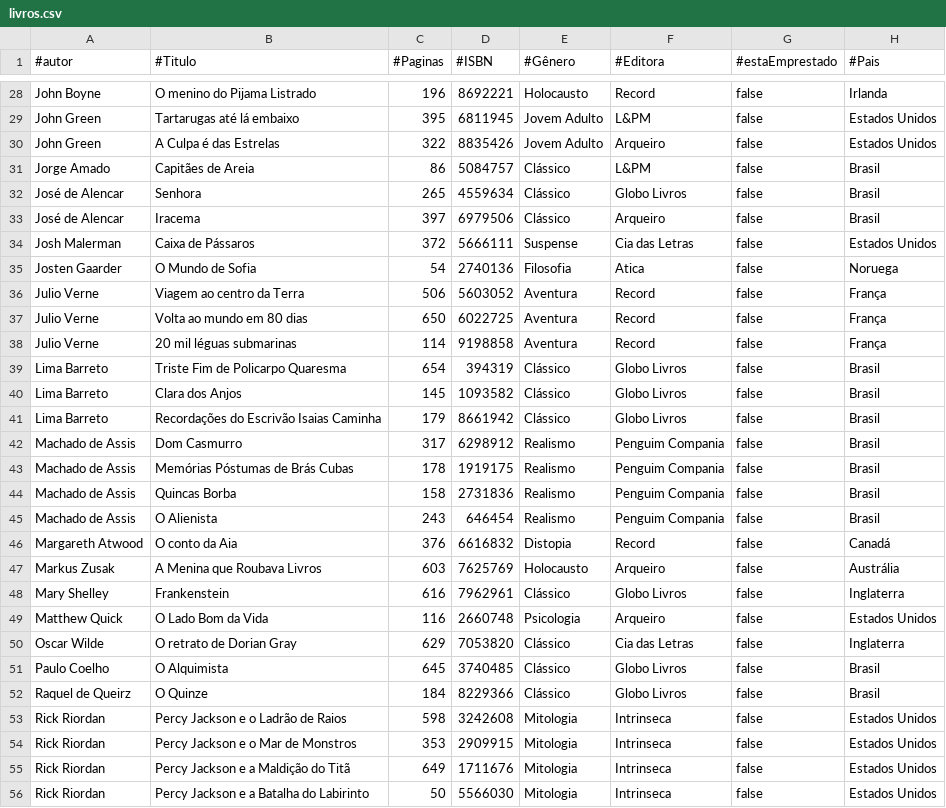
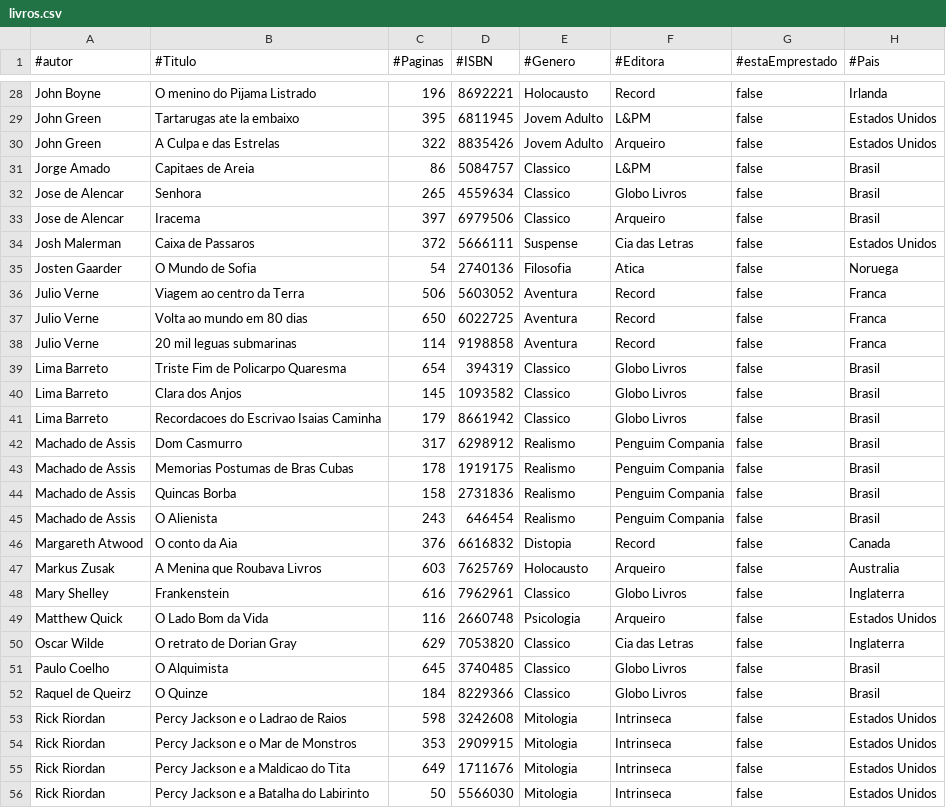
Before and after one commit to DCB-UFF/biblioteca-qa-2025.2, a CSV file: bibliotecaComunitaria/src/unidades/un1/livros.csv, drawn as a sheet; only a part is shown, gaps mark what is left out; the diff covers the shown part only; the diff names each change by its address in the sheet, - before the commit and + after, or states it on an @@ line.

```diff
--- a/bibliotecaComunitaria/src/unidades/un1/livros.csv
+++ b/bibliotecaComunitaria/src/unidades/un1/livros.csv
-E1: #Gênero
+E1: #Genero
-B29 (#Titulo): Tartarugas até lá embaixo
+B29 (#Titulo): Tartarugas ate la embaixo
-B30 (#Titulo): A Culpa é das Estrelas
+B30 (#Titulo): A Culpa e das Estrelas
-B31 (#Titulo): Capitães de Areia
+B31 (#Titulo): Capitaes de Areia
-E31:E33 (#Genero): Clássico
+E31:E33 (#Genero): Classico
-A32:A33 (#autor): José de Alencar
+A32:A33 (#autor): Jose de Alencar
-B34 (#Titulo): Caixa de Pássaros
+B34 (#Titulo): Caixa de Passaros
-H36:H38 (#Pais): França
+H36:H38 (#Pais): Franca
-B38 (#Titulo): 20 mil léguas submarinas
+B38 (#Titulo): 20 mil leguas submarinas
-E39:E41 (#Genero): Clássico
+E39:E41 (#Genero): Classico
-B41 (#Titulo): Recordações do Escrivão Isaias Caminha
+B41 (#Titulo): Recordacoes do Escrivao Isaias Caminha
-B43 (#Titulo): Memórias Póstumas de Brás Cubas
+B43 (#Titulo): Memorias Postumas de Bras Cubas
-H46 (#Pais): Canadá
+H46 (#Pais): Canada
-H47 (#Pais): Austrália
+H47 (#Pais): Australia
-E48 (#Genero): Clássico
+E48 (#Genero): Classico
-E50:E52 (#Genero): Clássico
+E50:E52 (#Genero): Classico
-B53 (#Titulo): Percy Jackson e o Ladrão de Raios
+B53 (#Titulo): Percy Jackson e o Ladrao de Raios
-B55 (#Titulo): Percy Jackson e a Maldição do Titã
+B55 (#Titulo): Percy Jackson e a Maldicao do Tita
```
Also changed, not shown: 26 edited cells elsewhere in this file, bibliotecaComunitaria/src/unidades/un1/autores.csv, bibliotecaComunitaria/src/unidades/un2/autores.csv, 20 other files.
